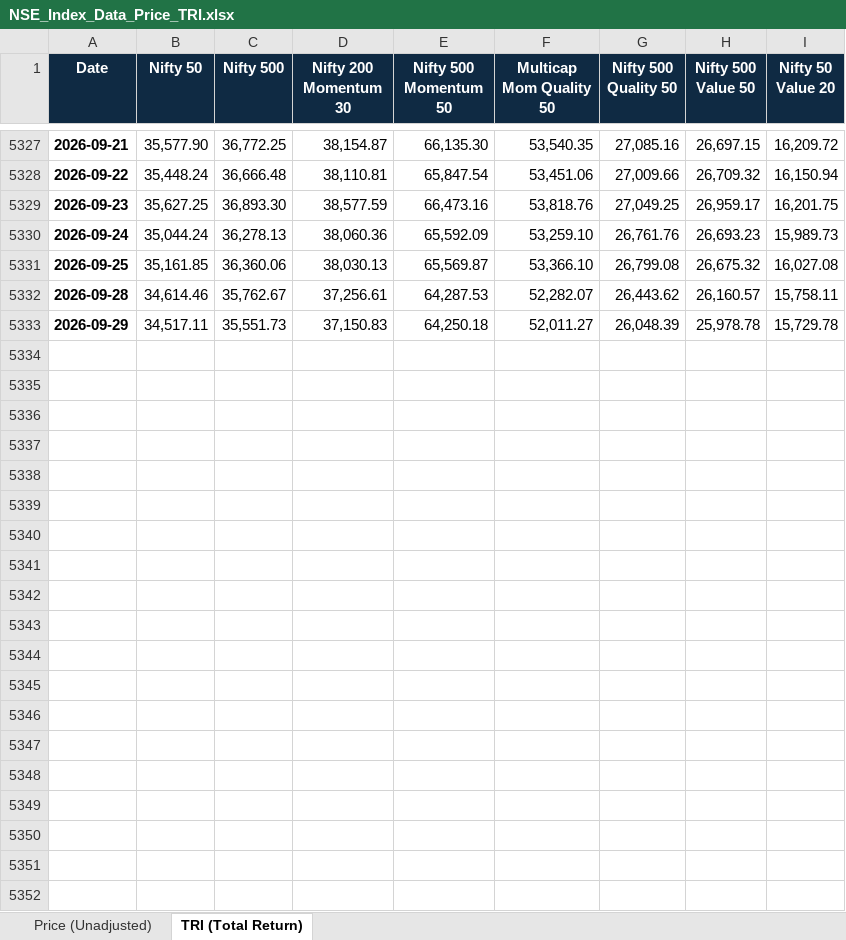
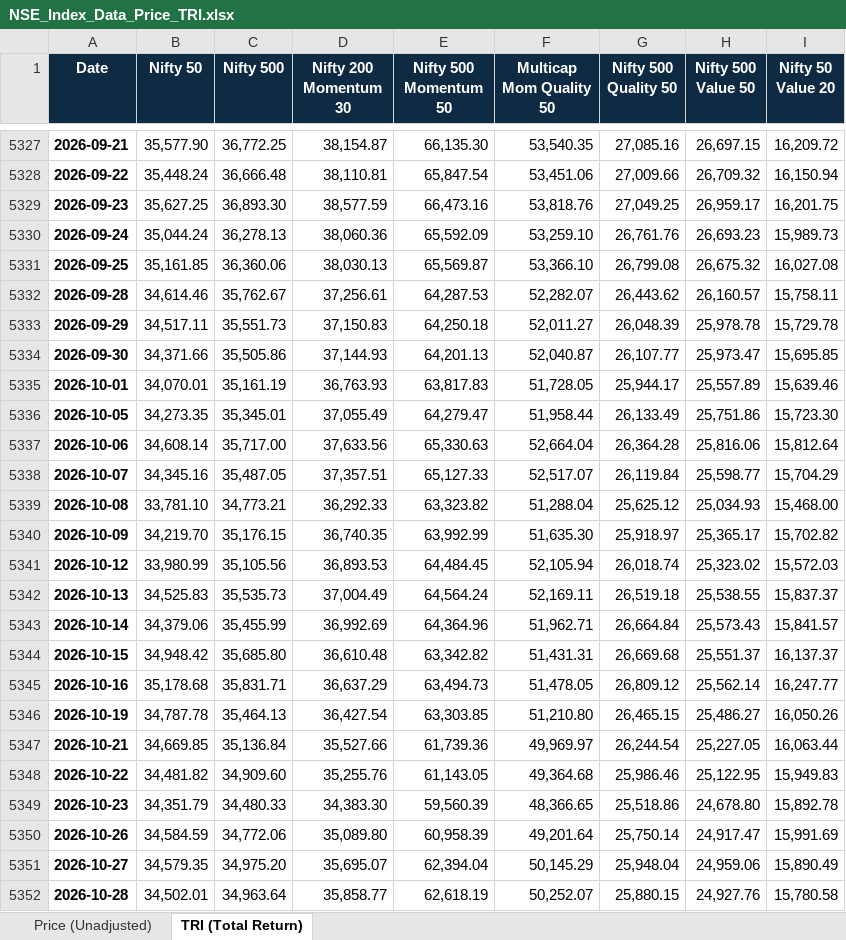
Before and after one commit to mihir2781-design/Factor-Index-Funds-Comparison-, an Excel workbook: NSE_Index_Data_Price_TRI.xlsx, sheet TRI (Total Return), drawn as a sheet; only a part is shown, gaps mark what is left out; values as stored, in another font and other column widths than the file's, no borders; the diff covers the shown part only; the diff names each change by its address in the sheet, - before the commit and + after, or states it on an @@ line.

```diff
--- a/NSE_Index_Data_Price_TRI.xlsx (sheet TRI (Total Return))
+++ b/NSE_Index_Data_Price_TRI.xlsx (sheet TRI (Total Return))
+row 5334: 2026-09-30 | 34,371.66 | 35,505.86 | 37,144.93 | 64,201.13 | 52,040.87 | 26,107.77 | 25,973.47 | 15,695.85
+row 5335: 2026-10-01 | 34,070.01 | 35,161.19 | 36,763.93 | 63,817.83 | 51,728.05 | 25,944.17 | 25,557.89 | 15,639.46
+row 5336: 2026-10-05 | 34,273.35 | 35,345.01 | 37,055.49 | 64,279.47 | 51,958.44 | 26,133.49 | 25,751.86 | 15,723.30
+row 5337: 2026-10-06 | 34,608.14 | 35,717.00 | 37,633.56 | 65,330.63 | 52,664.04 | 26,364.28 | 25,816.06 | 15,812.64
+row 5338: 2026-10-07 | 34,345.16 | 35,487.05 | 37,357.51 | 65,127.33 | 52,517.07 | 26,119.84 | 25,598.77 | 15,704.29
+row 5339: 2026-10-08 | 33,781.10 | 34,773.21 | 36,292.33 | 63,323.82 | 51,288.04 | 25,625.12 | 25,034.93 | 15,468.00
+row 5340: 2026-10-09 | 34,219.70 | 35,176.15 | 36,740.35 | 63,992.99 | 51,635.30 | 25,918.97 | 25,365.17 | 15,702.82
+row 5341: 2026-10-12 | 33,980.99 | 35,105.56 | 36,893.53 | 64,484.45 | 52,105.94 | 26,018.74 | 25,323.02 | 15,572.03
+row 5342: 2026-10-13 | 34,525.83 | 35,535.73 | 37,004.49 | 64,564.24 | 52,169.11 | 26,519.18 | 25,538.55 | 15,837.37
+row 5343: 2026-10-14 | 34,379.06 | 35,455.99 | 36,992.69 | 64,364.96 | 51,962.71 | 26,664.84 | 25,573.43 | 15,841.57
+row 5344: 2026-10-15 | 34,948.42 | 35,685.80 | 36,610.48 | 63,342.82 | 51,431.31 | 26,669.68 | 25,551.37 | 16,137.37
+row 5345: 2026-10-16 | 35,178.68 | 35,831.71 | 36,637.29 | 63,494.73 | 51,478.05 | 26,809.12 | 25,562.14 | 16,247.77
+row 5346: 2026-10-19 | 34,787.78 | 35,464.13 | 36,427.54 | 63,303.85 | 51,210.80 | 26,465.15 | 25,486.27 | 16,050.26
+row 5347: 2026-10-21 | 34,669.85 | 35,136.84 | 35,527.66 | 61,739.36 | 49,969.97 | 26,244.54 | 25,227.05 | 16,063.44
+row 5348: 2026-10-22 | 34,481.82 | 34,909.60 | 35,255.76 | 61,143.05 | 49,364.68 | 25,986.46 | 25,122.95 | 15,949.83
+row 5349: 2026-10-23 | 34,351.79 | 34,480.33 | 34,383.30 | 59,560.39 | 48,366.65 | 25,518.86 | 24,678.80 | 15,892.78
+row 5350: 2026-10-26 | 34,584.59 | 34,772.06 | 35,089.80 | 60,958.39 | 49,201.64 | 25,750.14 | 24,917.47 | 15,991.69
+row 5351: 2026-10-27 | 34,579.35 | 34,975.20 | 35,695.07 | 62,394.04 | 50,145.29 | 25,948.04 | 24,959.06 | 15,890.49
+row 5352: 2026-10-28 | 34,502.01 | 34,963.64 | 35,858.77 | 62,618.19 | 50,252.07 | 25,880.15 | 24,927.76 | 15,780.58
```
Also changed, not shown: 21 added rows elsewhere in this sheet, sheet Price (Unadjusted), 2 other files.
